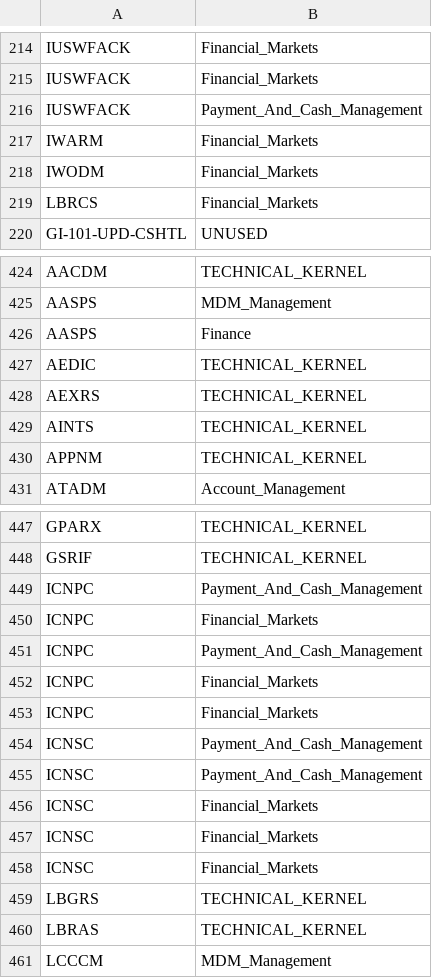
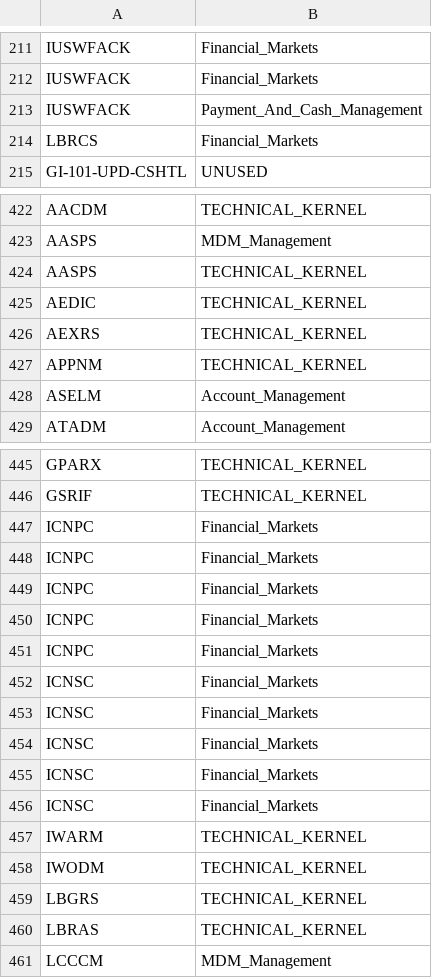
Before and after one commit to dcavey/Clustering, a CSV file: FindClusters/src/resources/xref_program_module_CLog.csv, drawn as a sheet; only a part is shown, gaps mark what is left out; the diff covers the shown part only.

```diff
--- a/FindClusters/src/resources/xref_program_module_CLog.csv
+++ b/FindClusters/src/resources/xref_program_module_CLog.csv
@@ -216,4 +213,2 @@ IUSWFACK;Financial_Markets
 IUSWFACK;Payment_And_Cash_Management
-IWARM;Financial_Markets
-IWODM;Financial_Markets
 LBRCS;Financial_Markets
@@ -425,7 +423,7 @@ AACDM;TECHNICAL_KERNEL
 AASPS;MDM_Management
-AASPS;Finance
+AASPS;TECHNICAL_KERNEL
 AEDIC;TECHNICAL_KERNEL
 AEXRS;TECHNICAL_KERNEL
-AINTS;TECHNICAL_KERNEL
 APPNM;TECHNICAL_KERNEL
+ASELM;Account_Management
 ATADM;Account_Management
@@ -448,9 +446,7 @@ GPARX;TECHNICAL_KERNEL
 GSRIF;TECHNICAL_KERNEL
-ICNPC;Payment_And_Cash_Management
-ICNPC;Financial_Markets
-ICNPC;Payment_And_Cash_Management
 ICNPC;Financial_Markets
 ICNPC;Financial_Markets
-ICNSC;Payment_And_Cash_Management
-ICNSC;Payment_And_Cash_Management
+ICNPC;Financial_Markets
+ICNPC;Financial_Markets
+ICNPC;Financial_Markets
 ICNSC;Financial_Markets
@@ -458,2 +454,6 @@ ICNSC;Financial_Markets
 ICNSC;Financial_Markets
+ICNSC;Financial_Markets
+ICNSC;Financial_Markets
+IWARM;TECHNICAL_KERNEL
+IWODM;TECHNICAL_KERNEL
 LBGRS;TECHNICAL_KERNEL
```
Also changed, not shown: 1 removed row, 7 moved rows and 4 edited cells elsewhere in this file, FindClusters/src/resources/xref_program_module_CU.csv.
